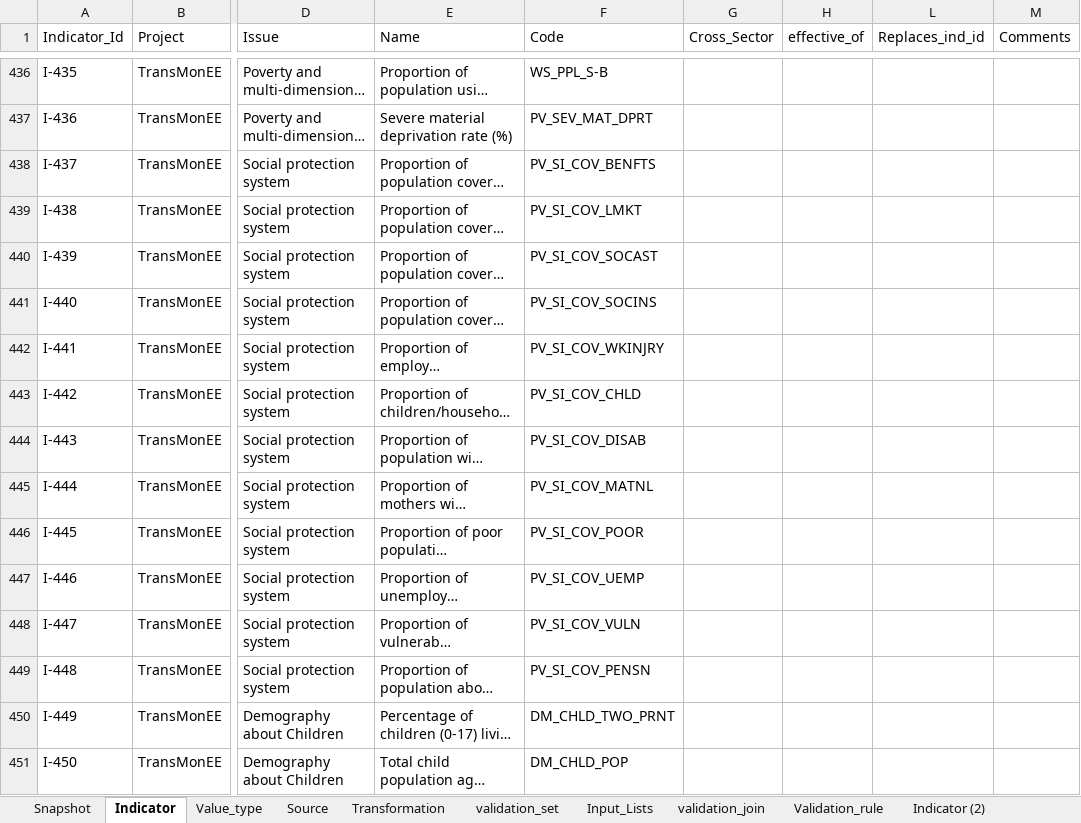
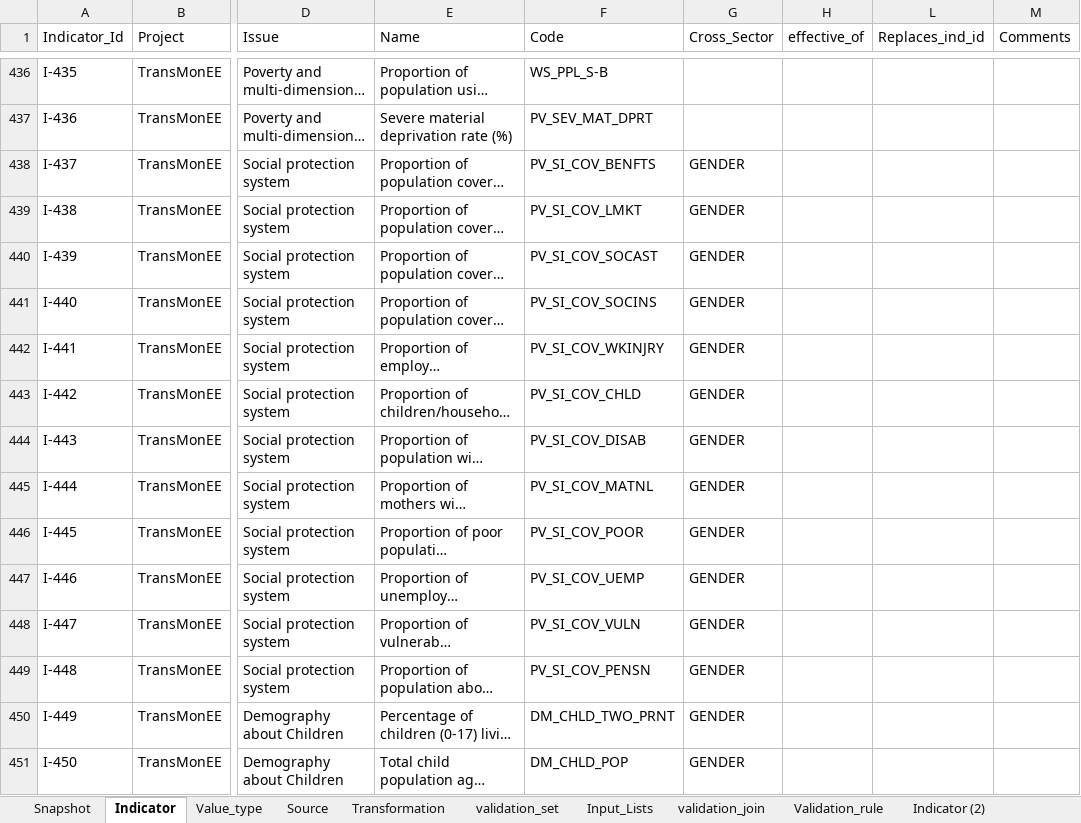
Before and after one commit to UNICEFECAR/data-etl, an Excel workbook: tmee/data_in/data_dictionary/indicator_dictionary_TM_v8.xlsx, sheet Indicator, drawn as a sheet; only a part is shown, gaps mark what is left out; long unchanged cells end in …; values as stored, in another font and other column widths than the file's, no cell formats; the diff covers the shown part only; the diff names each change by its address in the sheet, - before the commit and + after, or states it on an @@ line.

Commit message:
first round of gender etls completed

```diff
--- a/tmee/data_in/data_dictionary/indicator_dictionary_TM_v8.xlsx (sheet Indicator)
+++ b/tmee/data_in/data_dictionary/indicator_dictionary_TM_v8.xlsx (sheet Indicator)
-G438:G451 (Cross_Sector): (empty)
+G438:G451 (Cross_Sector): GENDER
```
Also changed, not shown: 6 added rows, 3 removed rows and 847 edited cells elsewhere in this sheet, sheet Snapshot, sheet Source, sheet Transformation, sheet Value_type, cell formats, formulas that keep their value, 2 other files.
